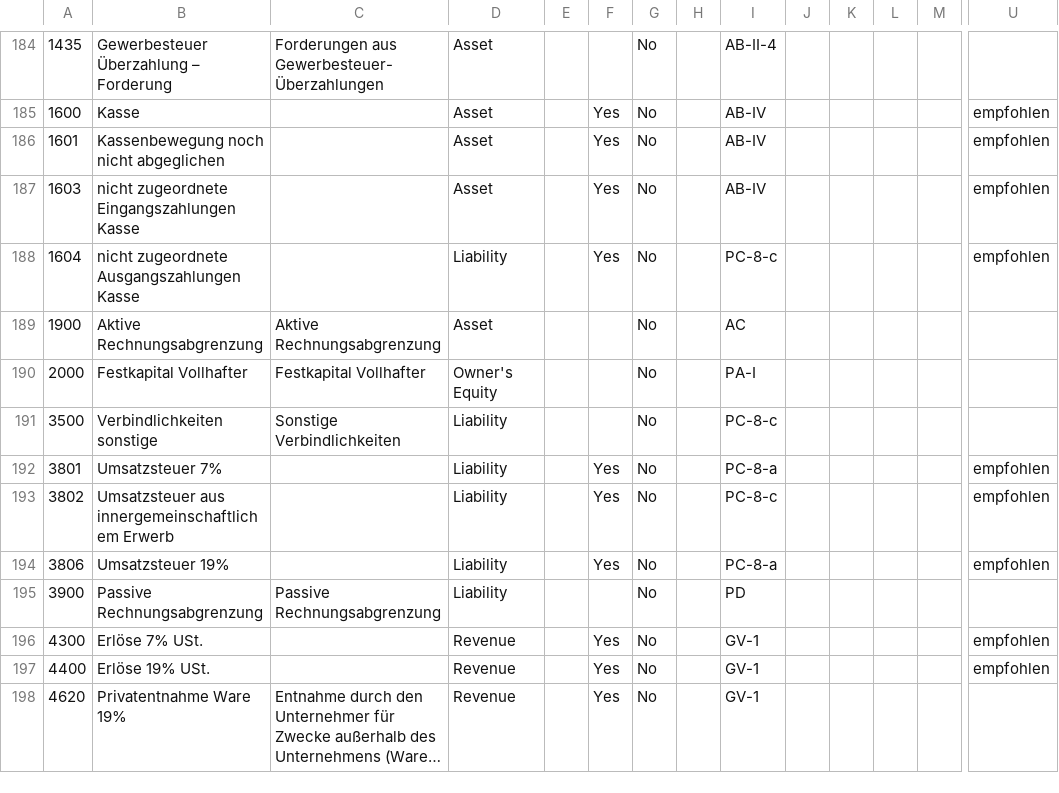
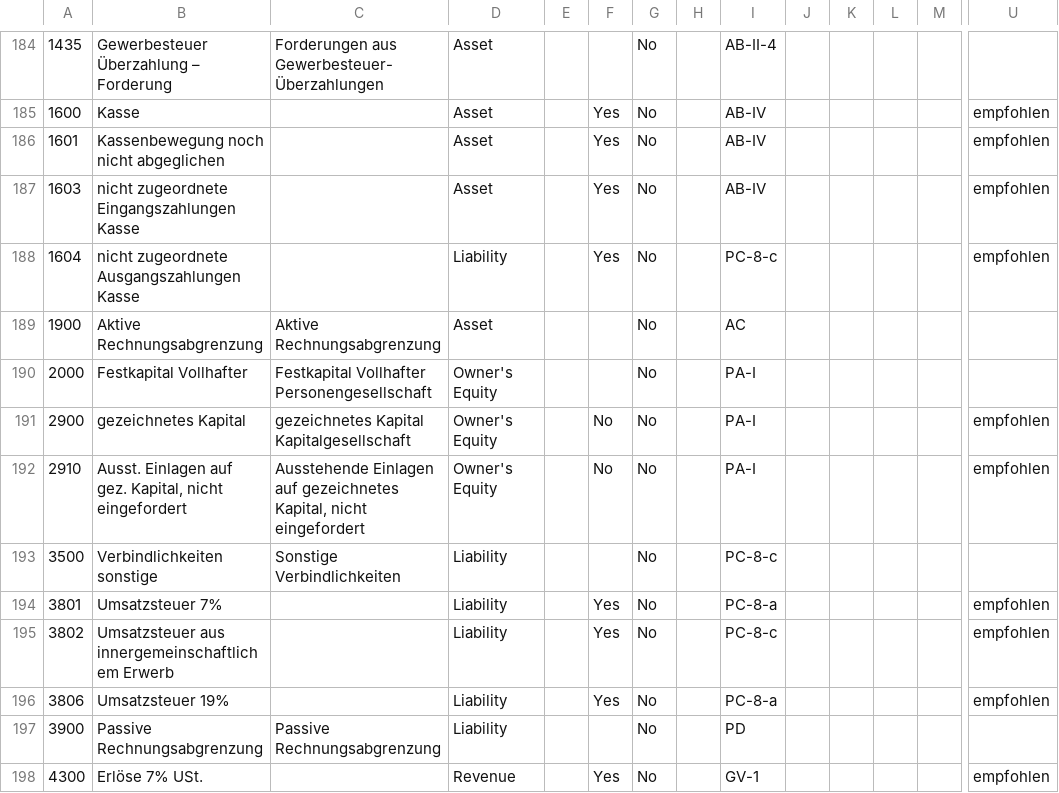
Before and after one commit to bxservice/tbayen.translations, a CSV file: data/AccountingDE/AccountingDE_SKR04minimal.csv, drawn as a sheet; only a part is shown, gaps mark what is left out; the shorter side is filled out with more unchanged rows; long unchanged cells end in …; rows hold the shown columns only; the diff names each change by its address in the sheet, - before the commit and + after, or states it on an @@ line.

Commit message:
Eigenkapitalkonten f?r Kapitalgesellschaften

```diff
--- a/data/AccountingDE/AccountingDE_SKR04minimal.csv
+++ b/data/AccountingDE/AccountingDE_SKR04minimal.csv
-C190: Festkapital Vollhafter
+C190: Festkapital Vollhafter Personengesellschaft
+row 191: 2900 | gezeichnetes Kapital | gezeichnetes Kapital Kapitalgesellschaft | Owner's Equity |  | No | No |  | PA-I |  |  |  |  | empfohlen
+row 192: 2910 | Ausst. Einlagen auf gez. Kapital, nicht eingefordert | Ausstehende Einlagen auf gezeichnetes Kapital, nicht eingefordert | Owner's Equity |  | No | No |  | PA-I |  |  |  |  | empfohlen
```
Also changed, not shown: 1 other file.
